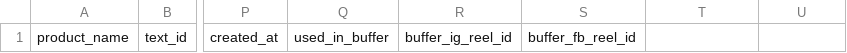
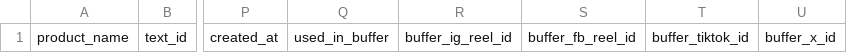
Before and after one commit to PalmBeach-Vitality/store, a CSV file: marketing/sheets/4-reel-queue.csv, drawn as a sheet; only a part is shown, gaps mark what is left out; the diff names each change by its address in the sheet, - before the commit and + after, or states it on an @@ line.

```diff
--- a/marketing/sheets/4-reel-queue.csv
+++ b/marketing/sheets/4-reel-queue.csv
-T1: (empty)
+T1: buffer_tiktok_id
-U1: (empty)
+U1: buffer_x_id
```
Also changed, not shown: 12 other files.
